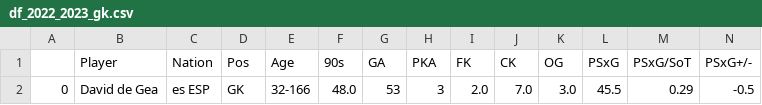
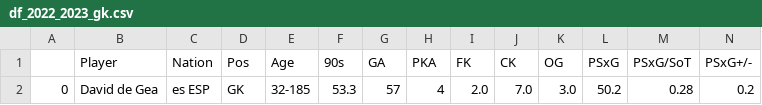
Before and after one commit to Jorge-gg7/projectPicasso, a CSV file: data/df_2022_2023_gk.csv, drawn as a sheet; only a part is shown; removed rows and columns are numbered as before the commit, all else as after; rows hold the shown columns only; the diff names each change by its address in the sheet, - before the commit and + after, or states it on an @@ line.

```diff
--- a/data/df_2022_2023_gk.csv
+++ b/data/df_2022_2023_gk.csv
-row 2: 0 | David de Gea | es ESP | GK | 32-166 | 48.0 | 53 | 3 | 2.0 | 7.0 | 3.0 | 45.5 | 0.29 | -0.5
+row 2: 0 | David de Gea | es ESP | GK | 32-185 | 53.3 | 57 | 4 | 2.0 | 7.0 | 3.0 | 50.2 | 0.28 | 0.2
```
Also changed, not shown: data/data_2022_2023.csv, data/df_2022_2023_new_signings.csv, 1 other file.
